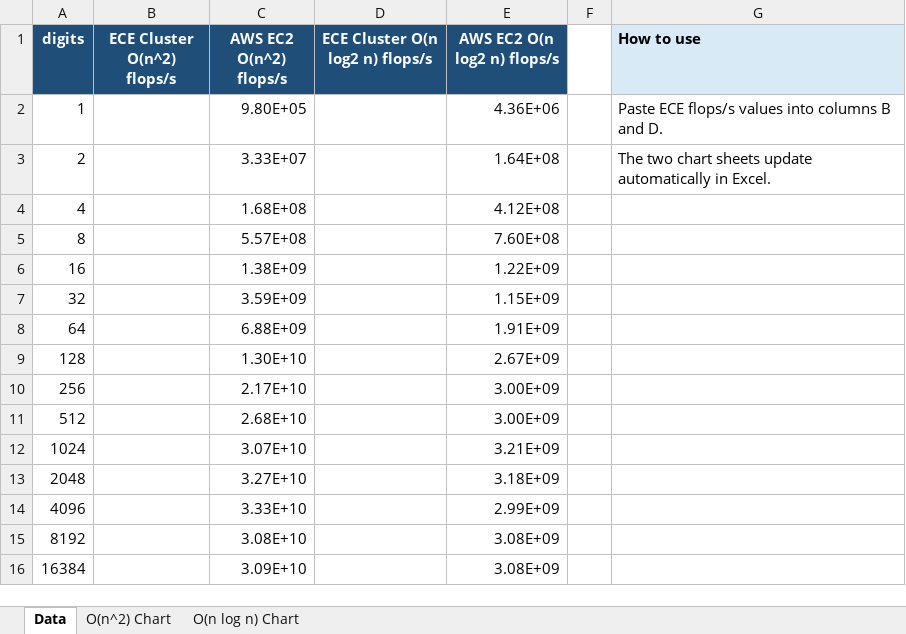
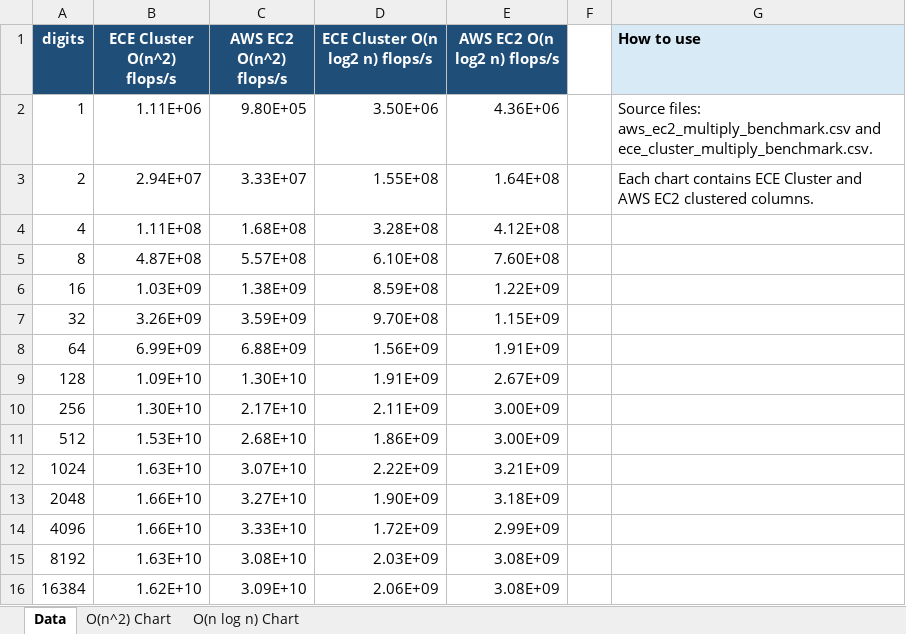
Before and after one commit to lc660/Large-Integer-Multiplication, an Excel workbook: results/large_integer_multiplication_charts.xlsx, sheet Data, drawn as a sheet; only a part is shown; values as stored, in another font and other column widths than the file's, no borders; the diff covers the shown part only; the diff names each change by its address in the sheet, - before the commit and + after, or states it on an @@ line.

Commit message:
Add ECE cluster benchmark results

```diff
--- a/results/large_integer_multiplication_charts.xlsx (sheet Data)
+++ b/results/large_integer_multiplication_charts.xlsx (sheet Data)
-B2 (ECE Cluster O(n^2) flops/s): (empty)
+B2 (ECE Cluster O(n^2) flops/s): 1.11E+06
-D2 (ECE Cluster O(n log2 n) flops/s): (empty)
+D2 (ECE Cluster O(n log2 n) flops/s): 3.50E+06
-G2 (How to use): Paste ECE flops/s values into columns B and D.
+G2 (How to use): Source files: aws_ec2_multiply_benchmark.csv and ece_cluster_multiply_benchmark.csv.
-B3 (ECE Cluster O(n^2) flops/s): (empty)
+B3 (ECE Cluster O(n^2) flops/s): 2.94E+07
-D3 (ECE Cluster O(n log2 n) flops/s): (empty)
+D3 (ECE Cluster O(n log2 n) flops/s): 1.55E+08
-G3 (How to use): The two chart sheets update automatically in Excel.
+G3 (How to use): Each chart contains ECE Cluster and AWS EC2 clustered columns.
-B4 (ECE Cluster O(n^2) flops/s): (empty)
+B4 (ECE Cluster O(n^2) flops/s): 1.11E+08
-D4 (ECE Cluster O(n log2 n) flops/s): (empty)
+D4 (ECE Cluster O(n log2 n) flops/s): 3.28E+08
-B5 (ECE Cluster O(n^2) flops/s): (empty)
+B5 (ECE Cluster O(n^2) flops/s): 4.87E+08
-D5 (ECE Cluster O(n log2 n) flops/s): (empty)
+D5 (ECE Cluster O(n log2 n) flops/s): 6.10E+08
-B6 (ECE Cluster O(n^2) flops/s): (empty)
+B6 (ECE Cluster O(n^2) flops/s): 1.03E+09
-D6 (ECE Cluster O(n log2 n) flops/s): (empty)
+D6 (ECE Cluster O(n log2 n) flops/s): 8.59E+08
-B7 (ECE Cluster O(n^2) flops/s): (empty)
+B7 (ECE Cluster O(n^2) flops/s): 3.26E+09
-D7 (ECE Cluster O(n log2 n) flops/s): (empty)
+D7 (ECE Cluster O(n log2 n) flops/s): 9.70E+08
-B8 (ECE Cluster O(n^2) flops/s): (empty)
+B8 (ECE Cluster O(n^2) flops/s): 6.99E+09
-D8 (ECE Cluster O(n log2 n) flops/s): (empty)
+D8 (ECE Cluster O(n log2 n) flops/s): 1.56E+09
-B9 (ECE Cluster O(n^2) flops/s): (empty)
+B9 (ECE Cluster O(n^2) flops/s): 1.09E+10
-D9 (ECE Cluster O(n log2 n) flops/s): (empty)
+D9 (ECE Cluster O(n log2 n) flops/s): 1.91E+09
-B10 (ECE Cluster O(n^2) flops/s): (empty)
+B10 (ECE Cluster O(n^2) flops/s): 1.30E+10
-D10 (ECE Cluster O(n log2 n) flops/s): (empty)
+D10 (ECE Cluster O(n log2 n) flops/s): 2.11E+09
-B11 (ECE Cluster O(n^2) flops/s): (empty)
+B11 (ECE Cluster O(n^2) flops/s): 1.53E+10
-D11 (ECE Cluster O(n log2 n) flops/s): (empty)
+D11 (ECE Cluster O(n log2 n) flops/s): 1.86E+09
-B12 (ECE Cluster O(n^2) flops/s): (empty)
+B12 (ECE Cluster O(n^2) flops/s): 1.63E+10
-D12 (ECE Cluster O(n log2 n) flops/s): (empty)
+D12 (ECE Cluster O(n log2 n) flops/s): 2.22E+09
-B13:B14 (ECE Cluster O(n^2) flops/s): (empty)
+B13:B14 (ECE Cluster O(n^2) flops/s): 1.66E+10
-D13 (ECE Cluster O(n log2 n) flops/s): (empty)
+D13 (ECE Cluster O(n log2 n) flops/s): 1.90E+09
-D14 (ECE Cluster O(n log2 n) flops/s): (empty)
+D14 (ECE Cluster O(n log2 n) flops/s): 1.72E+09
-B15 (ECE Cluster O(n^2) flops/s): (empty)
+B15 (ECE Cluster O(n^2) flops/s): 1.63E+10
-D15 (ECE Cluster O(n log2 n) flops/s): (empty)
+D15 (ECE Cluster O(n log2 n) flops/s): 2.03E+09
-B16 (ECE Cluster O(n^2) flops/s): (empty)
+B16 (ECE Cluster O(n^2) flops/s): 1.62E+10
-D16 (ECE Cluster O(n log2 n) flops/s): (empty)
+D16 (ECE Cluster O(n log2 n) flops/s): 2.06E+09
```
Also changed, not shown: 14 edited cells elsewhere in this sheet, sheet O(n^2) Chart, sheet O(n log n) Chart, 5 other files.
